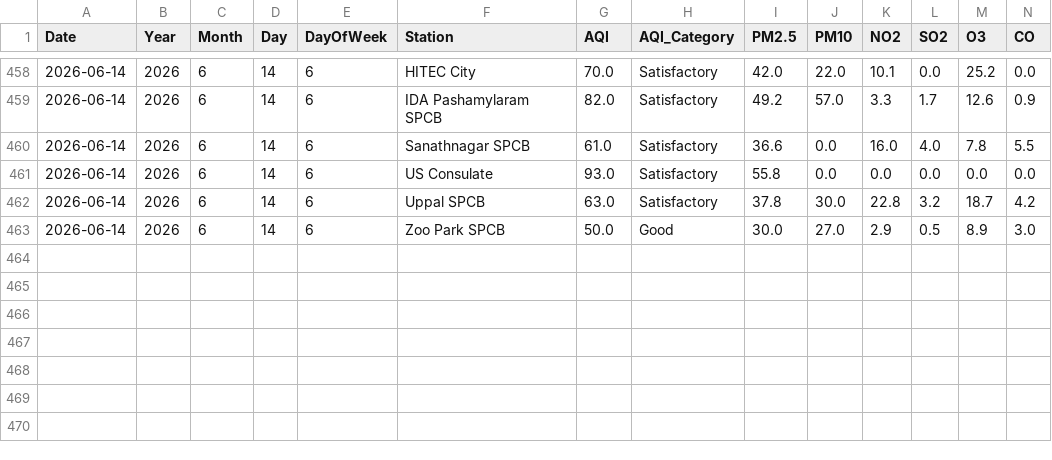
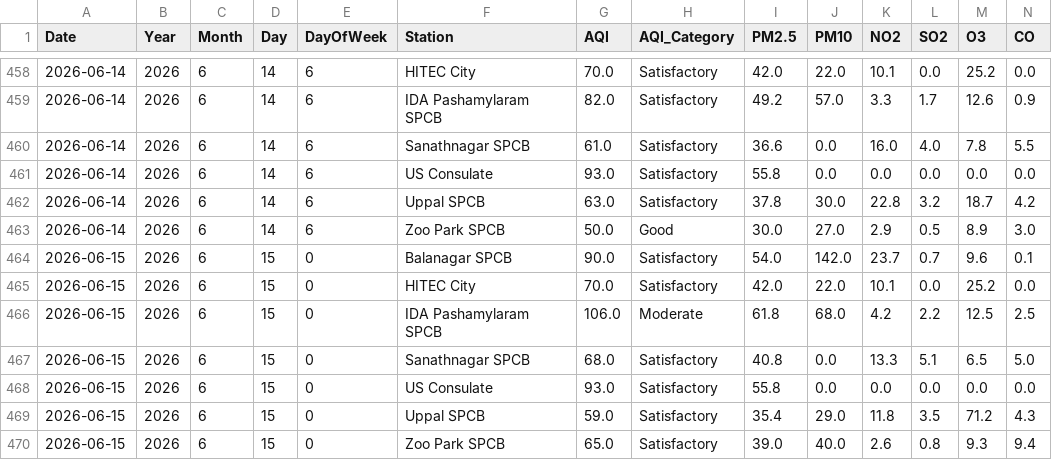
Before and after one commit to Rohan0639/AirCast, a CSV file: api/data/live_aqi_dataset.csv, drawn as a sheet; only a part is shown, gaps mark what is left out; rows hold the shown columns only; the diff names each change by its address in the sheet, - before the commit and + after, or states it on an @@ line.

```diff
--- a/api/data/live_aqi_dataset.csv
+++ b/api/data/live_aqi_dataset.csv
+row 464: 2026-06-15 | 2026 | 6 | 15 | 0 | Balanagar SPCB | 90.0 | Satisfactory | 54.0 | 142.0 | 23.7 | 0.7 | 9.6 | 0.1
+row 465: 2026-06-15 | 2026 | 6 | 15 | 0 | HITEC City | 70.0 | Satisfactory | 42.0 | 22.0 | 10.1 | 0.0 | 25.2 | 0.0
+row 466: 2026-06-15 | 2026 | 6 | 15 | 0 | IDA Pashamylaram SPCB | 106.0 | Moderate | 61.8 | 68.0 | 4.2 | 2.2 | 12.5 | 2.5
+row 467: 2026-06-15 | 2026 | 6 | 15 | 0 | Sanathnagar SPCB | 68.0 | Satisfactory | 40.8 | 0.0 | 13.3 | 5.1 | 6.5 | 5.0
+row 468: 2026-06-15 | 2026 | 6 | 15 | 0 | US Consulate | 93.0 | Satisfactory | 55.8 | 0.0 | 0.0 | 0.0 | 0.0 | 0.0
+row 469: 2026-06-15 | 2026 | 6 | 15 | 0 | Uppal SPCB | 59.0 | Satisfactory | 35.4 | 29.0 | 11.8 | 3.5 | 71.2 | 4.3
+row 470: 2026-06-15 | 2026 | 6 | 15 | 0 | Zoo Park SPCB | 65.0 | Satisfactory | 39.0 | 40.0 | 2.6 | 0.8 | 9.3 | 9.4
```
Also changed, not shown: api/data/hyderabad_live_weather.csv.
